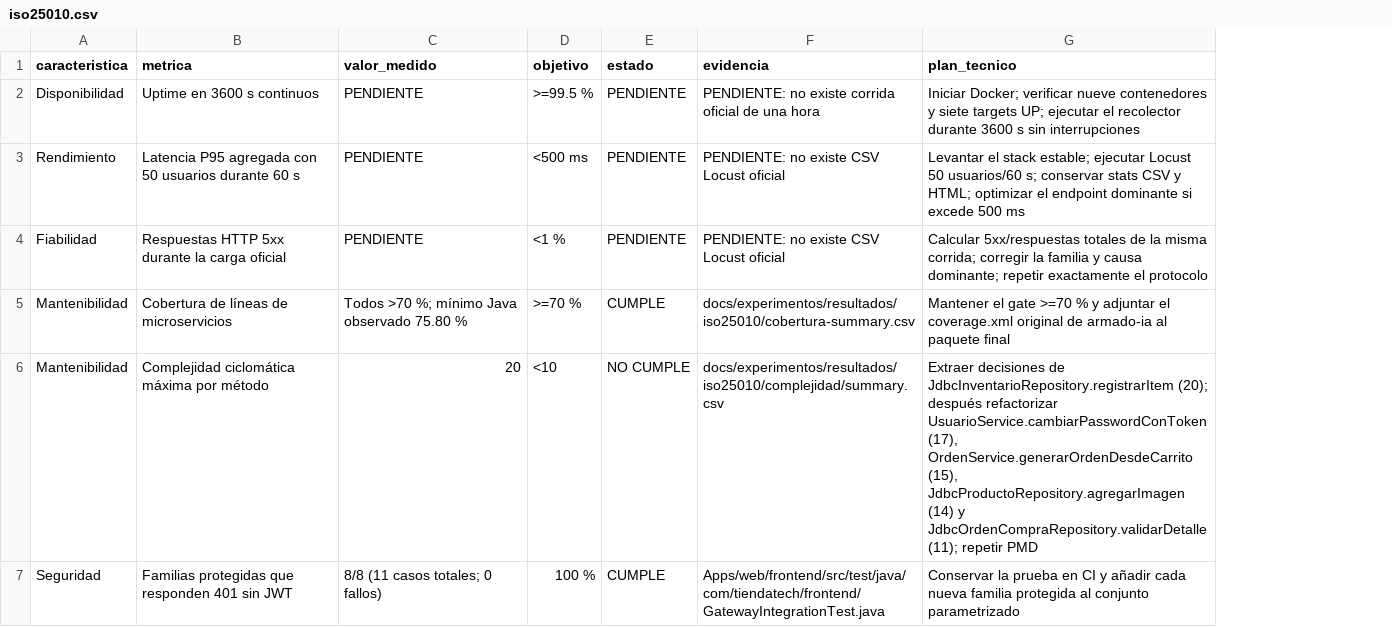
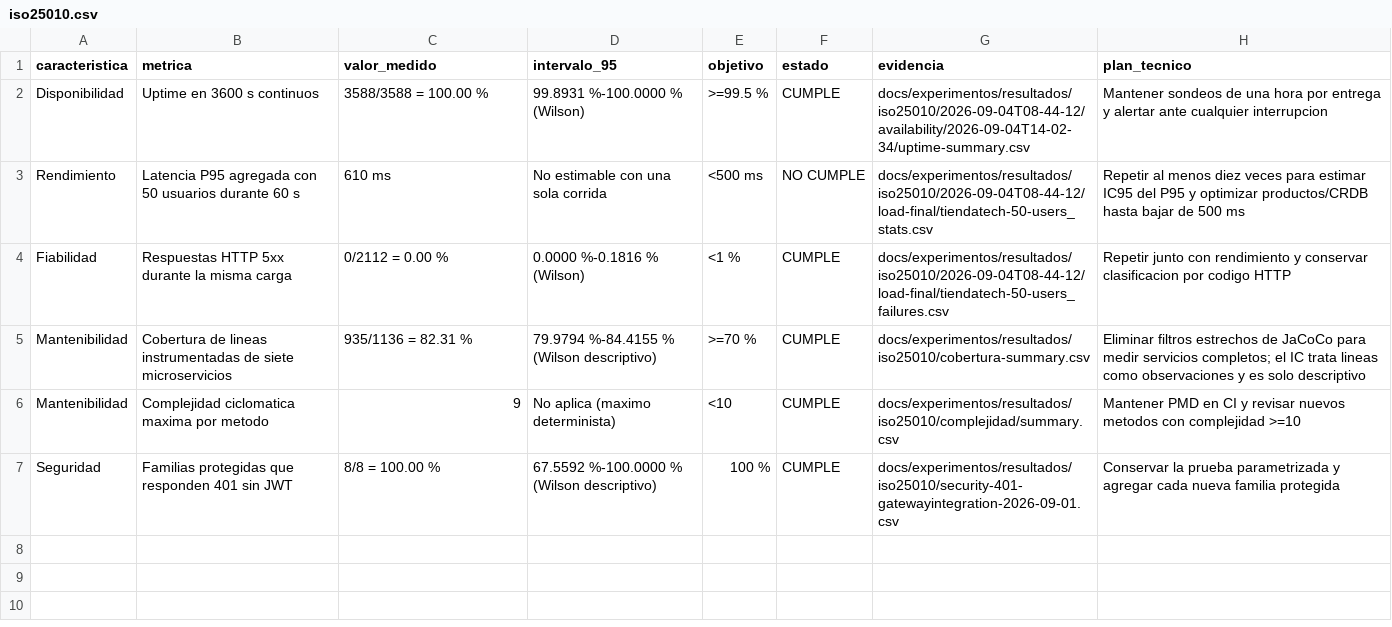
Before and after one commit to JoseLozanoMorales/PFC-AppsDistribuidas, a CSV file: docs/experimentos/resultados/iso25010.csv, drawn as a sheet; removed rows and columns are numbered as before the commit, all else as after; the diff names each change by its address in the sheet, - before the commit and + after, or states it on an @@ line.

```diff
--- a/docs/experimentos/resultados/iso25010.csv
+++ b/docs/experimentos/resultados/iso25010.csv
+column D (intervalo_95), rows 2-3: 99.8931 %-100.0000 % (Wilson) | No estimable con una sola corrida; rows 5-7: 79.9794 %-84.4155 % (Wilson descriptivo) | No aplica (maximo determinista) | 67.5592 %-100.0000 % (Wilson descriptivo)
-C2 (valor_medido): PENDIENTE
+C2 (valor_medido): 3588/3588 = 100.00 %
-F2 (estado): PENDIENTE
+F2 (estado): CUMPLE
-G2 (evidencia): PENDIENTE: no existe corrida oficial de una hora
+G2 (evidencia): docs/experimentos/resultados/iso25010/2026-09-04T08-44-12/availability/2026-09-04T14-02-34/uptime-summary.csv
-H2 (plan_tecnico): Iniciar Docker; verificar nueve contenedores y siete targets UP; ejecutar el recolector durante 3600 s sin interrupciones
+H2 (plan_tecnico): Mantener sondeos de una hora por entrega y alertar ante cualquier interrupcion
-C3 (valor_medido): PENDIENTE
+C3 (valor_medido): 610 ms
-F3 (estado): PENDIENTE
+F3 (estado): NO CUMPLE
-G3 (evidencia): PENDIENTE: no existe CSV Locust oficial
+G3 (evidencia): docs/experimentos/resultados/iso25010/2026-09-04T08-44-12/load-final/tiendatech-50-users_stats.csv
-H3 (plan_tecnico): Levantar el stack estable; ejecutar Locust 50 usuarios/60 s; conservar stats CSV y HTML; optimizar el endpoint dominante si excede 500 ms
+H3 (plan_tecnico): Repetir al menos diez veces para estimar IC95 del P95 y optimizar productos/CRDB hasta bajar de 500 ms
-row 4: Fiabilidad | Respuestas HTTP 5xx durante la carga oficial | PENDIENTE | <1 % | PENDIENTE | PENDIENTE: no existe CSV Locust oficial | Calcular 5xx/respuestas totales de la misma corrida; corregir la familia y causa dominante; repetir exactamente el protocolo
+row 4: Fiabilidad | Respuestas HTTP 5xx durante la misma carga | 0/2112 = 0.00 % | 0.0000 %-0.1816 % (Wilson) | <1 % | CUMPLE | docs/experimentos/resultados/iso25010/2026-09-04T08-44-12/load-final/tiendatech-50-users_failures.csv | Repetir junto con rendimiento y conservar clasificacion por codigo HTTP
-B5 (metrica): Cobertura de líneas de microservicios
+B5 (metrica): Cobertura de lineas instrumentadas de siete microservicios
-C5 (valor_medido): Todos >70 %; mínimo Java observado 75.80 %
+C5 (valor_medido): 935/1136 = 82.31 %
-H5 (plan_tecnico): Mantener el gate >=70 % y adjuntar el coverage.xml original de armado-ia al paquete final
+H5 (plan_tecnico): Eliminar filtros estrechos de JaCoCo para medir servicios completos; el IC trata lineas como observaciones y es solo descriptivo
-B6 (metrica): Complejidad ciclomática máxima por método
+B6 (metrica): Complejidad ciclomatica maxima por metodo
-C6 (valor_medido): 20
+C6 (valor_medido): 9
-F6 (estado): NO CUMPLE
+F6 (estado): CUMPLE
-H6 (plan_tecnico): Extraer decisiones de JdbcInventarioRepository.registrarItem (20); después refactorizar UsuarioService.cambiarPasswordConToken (17), OrdenService.generarOrdenDesdeCarrito (15), JdbcProductoRepository.agregarImagen (14) y JdbcOrdenCompraRepository.validarDetalle (11); repetir PMD
+H6 (plan_tecnico): Mantener PMD en CI y revisar nuevos metodos con complejidad >=10
-C7 (valor_medido): 8/8 (11 casos totales; 0 fallos)
+C7 (valor_medido): 8/8 = 100.00 %
-G7 (evidencia): Apps/web/frontend/src/test/java/com/tiendatech/frontend/GatewayIntegrationTest.java
+G7 (evidencia): docs/experimentos/resultados/iso25010/security-401-gatewayintegration-2026-09-01.csv
-H7 (plan_tecnico): …la prueba en CI y añadir cada nueva familia protegida al conjunto parametrizado
+H7 (plan_tecnico): …la prueba parametrizada y agregar cada nueva familia protegida
```
Also changed, not shown: 4 other files.
